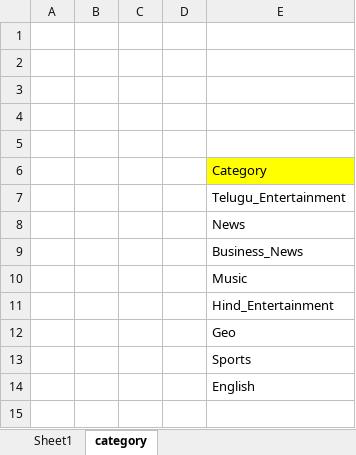
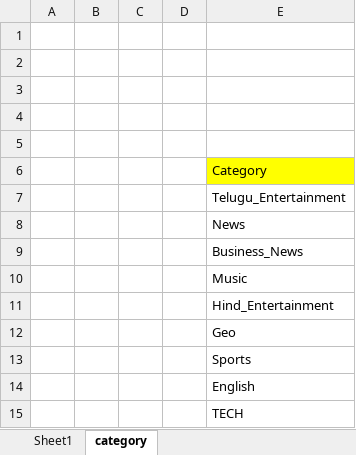
Before and after one commit to byte10101010/iptv_my, an Excel workbook: channels.xlsx, sheet category, drawn as a sheet; values as stored, in another font and other column widths than the file's, no borders; the diff names each change by its address in the sheet, - before the commit and + after, or states it on an @@ line.

```diff
--- a/channels.xlsx (sheet category)
+++ b/channels.xlsx (sheet category)
+row 15:  |  |  |  | TECH
```
Also changed, not shown: sheet Sheet1, 1 other file.
